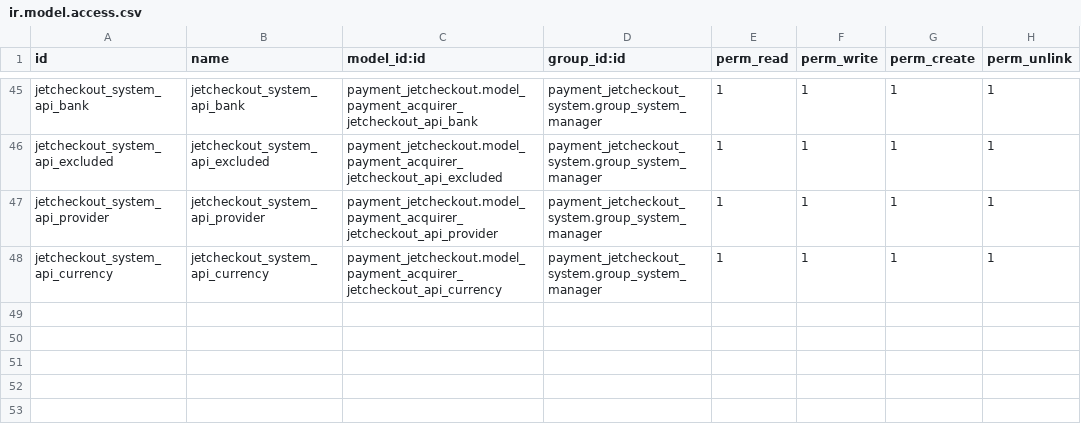
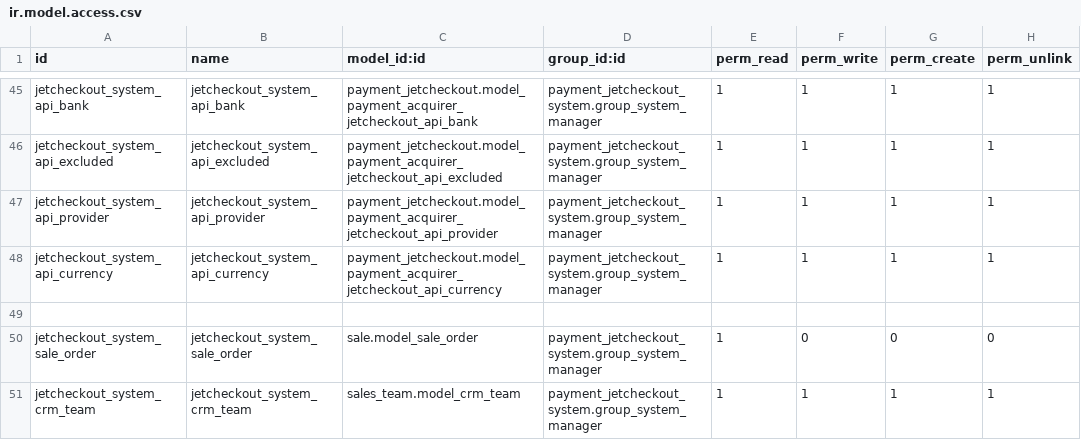
Before and after one commit to projetgrup/payment-service, a CSV file: payment_jetcheckout_system/security/ir.model.access.csv, drawn as a sheet; only a part is shown, gaps mark what is left out; the diff names each change by its address in the sheet, - before the commit and + after, or states it on an @@ line.

Commit message:
[FIX] sales team access rules are redefined

```diff
--- a/payment_jetcheckout_system/security/ir.model.access.csv
+++ b/payment_jetcheckout_system/security/ir.model.access.csv
+row 49: (empty)
+row 50: jetcheckout_system_sale_order | jetcheckout_system_sale_order | sale.model_sale_order | payment_jetcheckout_system.group_system_manager | 1 | 0 | 0 | 0
+row 51: jetcheckout_system_crm_team | jetcheckout_system_crm_team | sales_team.model_crm_team | payment_jetcheckout_system.group_system_manager | 1 | 1 | 1 | 1
```
Also changed, not shown: 2 other files.
